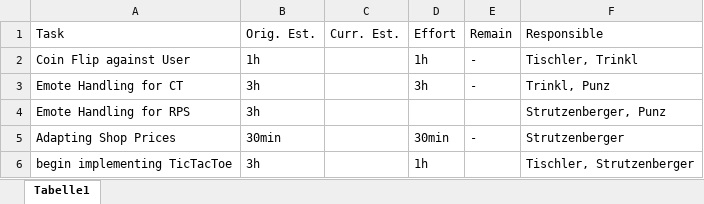
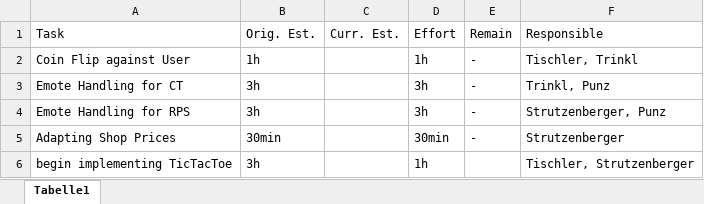
Before and after one commit to if-05-61-B-fall-2018/project-proposal-die_gottlichen_socken, an Excel workbook: Planning/Planning_9_5_16_5.xlsx, sheet Tabelle1, drawn as a sheet; values as stored, in another font and other column widths than the file's, no borders; the diff names each change by its address in the sheet, - before the commit and + after, or states it on an @@ line.

Commit message:
updated Planning_9_5

```diff
--- a/Planning/Planning_9_5_16_5.xlsx (sheet Tabelle1)
+++ b/Planning/Planning_9_5_16_5.xlsx (sheet Tabelle1)
-D4: (empty)
+D4: 3h
-E4: (empty)
+E4: -
```
